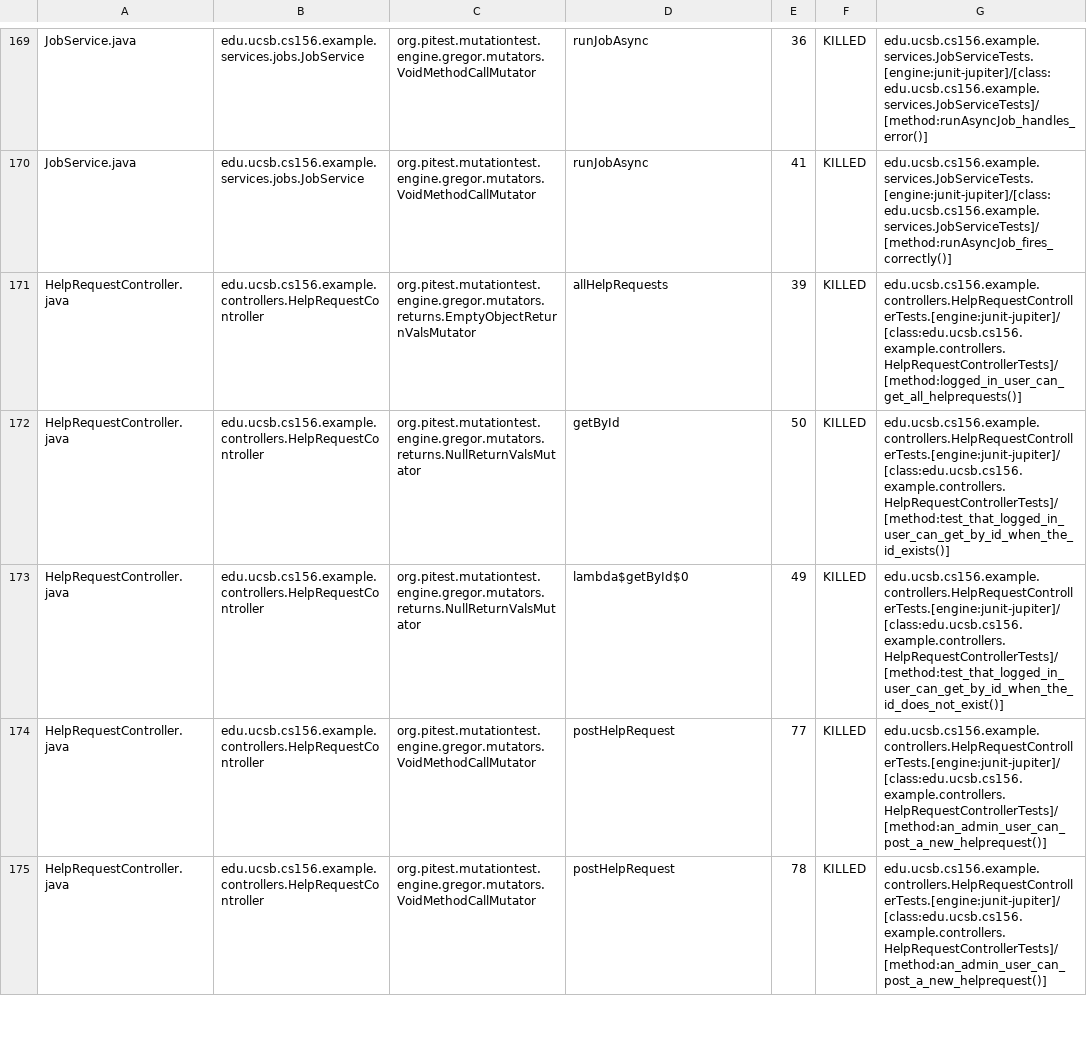
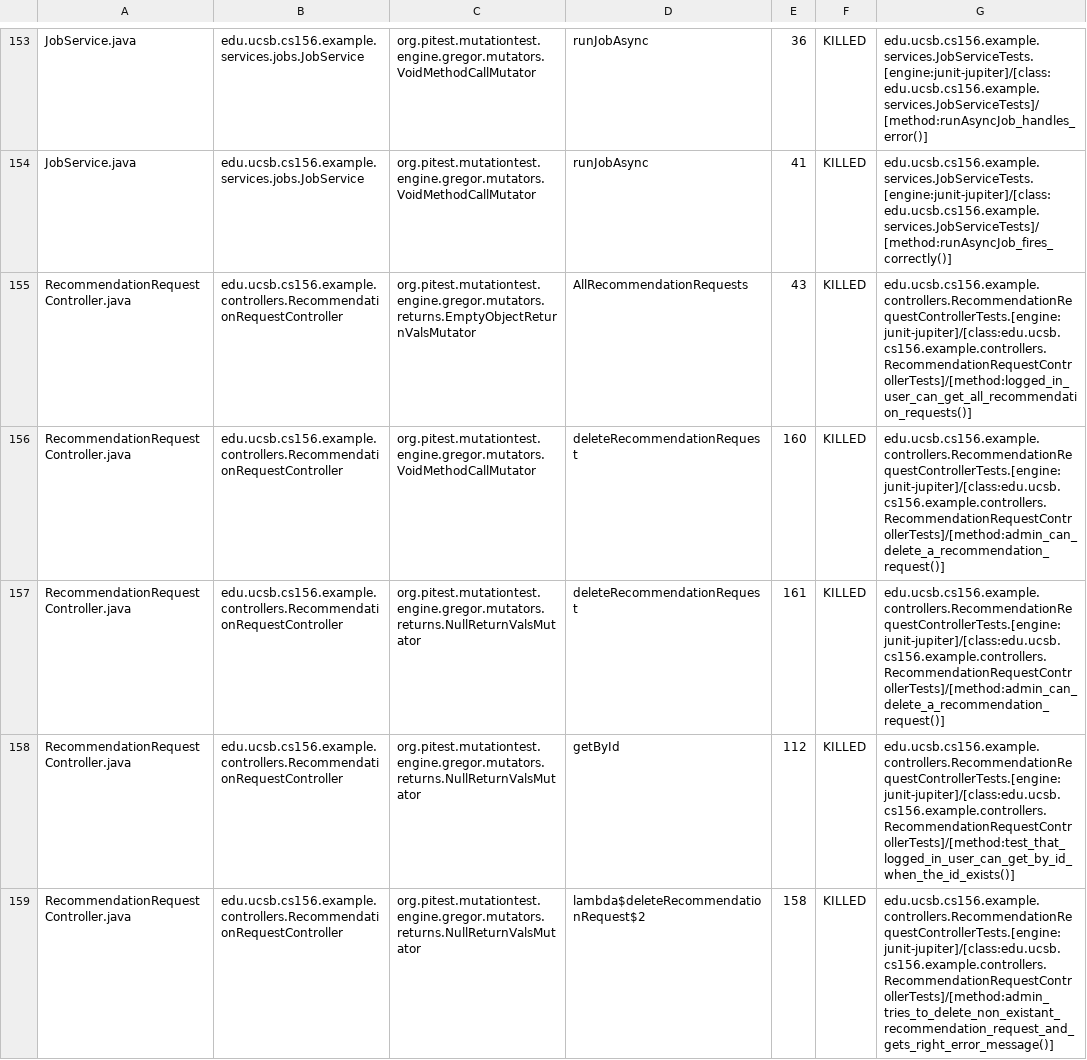
Before and after one commit to ucsb-cs156-s26/team01-s26-16, a CSV file: pitest/mutations.csv, drawn as a sheet; only a part is shown, gaps mark what is left out; the shorter side is filled out with more unchanged rows; the diff covers the shown part only.

Commit message:
Deploying to gh-pages from @ ucsb-cs156-s26/team01-s26-16@d64242ec0db25ffb2dd7e0f9d7c2765e66084477 🚀

```diff
--- a/pitest/mutations.csv
+++ b/pitest/mutations.csv
@@ -170 +154,6 @@ JobService.java,edu.ucsb.cs156.example.services.jobs.JobService,org.pitest.mutat
 JobService.java,edu.ucsb.cs156.example.services.jobs.JobService,org.pitest.mutationtest.engine.gregor.mutators.VoidMethodCallMutator,runJobAsync,41,KILLED,edu.ucsb.cs156.example.services.JobServiceTests.[engine:junit-jupiter]/[class:edu.ucsb.cs156.example.services.JobServiceTests]/[method:runAsyncJob_fires_correctly()]
+RecommendationRequestController.java,edu.ucsb.cs156.example.controllers.RecommendationRequestController,org.pitest.mutationtest.engine.gregor.mutators.returns.EmptyObjectReturnValsMutator,AllRecommendationRequests,43,KILLED,edu.ucsb.cs156.example.controllers.RecommendationRequestControllerTests.[engine:junit-jupiter]/[class:edu.ucsb.cs156.example.controllers.RecommendationRequestControllerTests]/[method:logged_in_user_can_get_all_recommendation_requests()]
+RecommendationRequestController.java,edu.ucsb.cs156.example.controllers.RecommendationRequestController,org.pitest.mutationtest.engine.gregor.mutators.VoidMethodCallMutator,deleteRecommendationRequest,160,KILLED,edu.ucsb.cs156.example.controllers.RecommendationRequestControllerTests.[engine:junit-jupiter]/[class:edu.ucsb.cs156.example.controllers.RecommendationRequestControllerTests]/[method:admin_can_delete_a_recommendation_request()]
+RecommendationRequestController.java,edu.ucsb.cs156.example.controllers.RecommendationRequestController,org.pitest.mutationtest.engine.gregor.mutators.returns.NullReturnValsMutator,deleteRecommendationRequest,161,KILLED,edu.ucsb.cs156.example.controllers.RecommendationRequestControllerTests.[engine:junit-jupiter]/[class:edu.ucsb.cs156.example.controllers.RecommendationRequestControllerTests]/[method:admin_can_delete_a_recommendation_request()]
+RecommendationRequestController.java,edu.ucsb.cs156.example.controllers.RecommendationRequestController,org.pitest.mutationtest.engine.gregor.mutators.returns.NullReturnValsMutator,getById,112,KILLED,edu.ucsb.cs156.example.controllers.RecommendationRequestControllerTests.[engine:junit-jupiter]/[class:edu.ucsb.cs156.example.controllers.RecommendationRequestControllerTests]/[method:test_that_logged_in_user_can_get_by_id_when_the_id_exists()]
+RecommendationRequestController.java,edu.ucsb.cs156.example.controllers.RecommendationRequestController,org.pitest.mutationtest.engine.gregor.mutators.returns.NullReturnValsMutator,lambda$deleteRecommendationRequest$2,158,KILLED,edu.ucsb.cs156.example.controllers.RecommendationRequestControllerTests.[engine:junit-jupiter]/[class:edu.ucsb.cs156.example.controllers.RecommendationRequestControllerTests]/[method:admin_tries_to_delete_non_existant_recommendation_request_and_gets_right_error_message()]
```
Also changed, not shown: 6 added rows, 8 removed rows and 8 moved rows elsewhere in this file, 25 other files.
